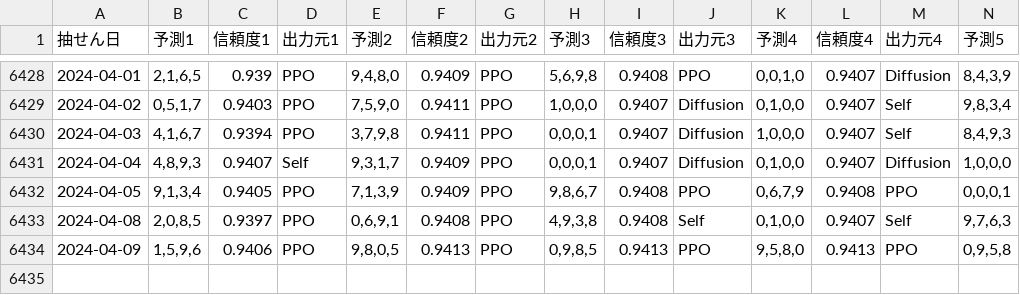
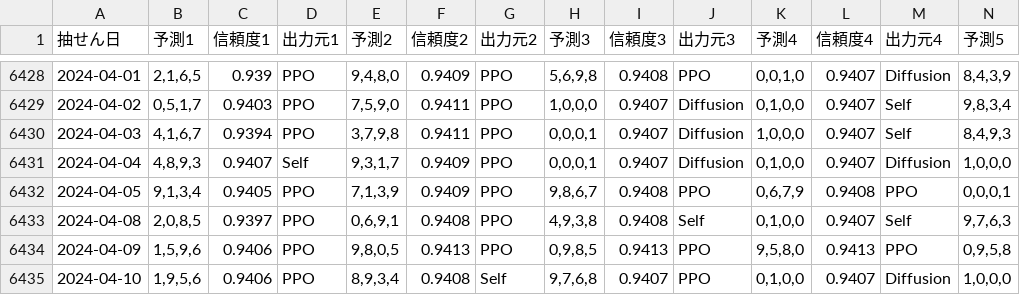
Before and after one commit to Joker7822/num4, a CSV file: Numbers4_predictions.csv, drawn as a sheet; only a part is shown, gaps mark what is left out; rows hold the shown columns only; the diff names each change by its address in the sheet, - before the commit and + after, or states it on an @@ line.

```diff
--- a/Numbers4_predictions.csv
+++ b/Numbers4_predictions.csv
+row 6435: 2024-04-10 | 1,9,5,6 | 0.9406 | PPO | 8,9,3,4 | 0.9408 | Self | 9,7,6,8 | 0.9407 | PPO | 0,1,0,0 | 0.9407 | Diffusion | 1,0,0,0
```
